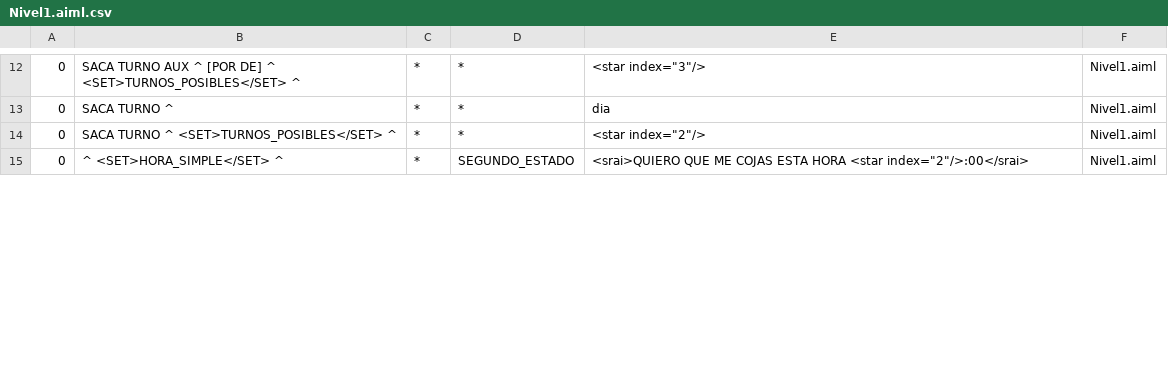
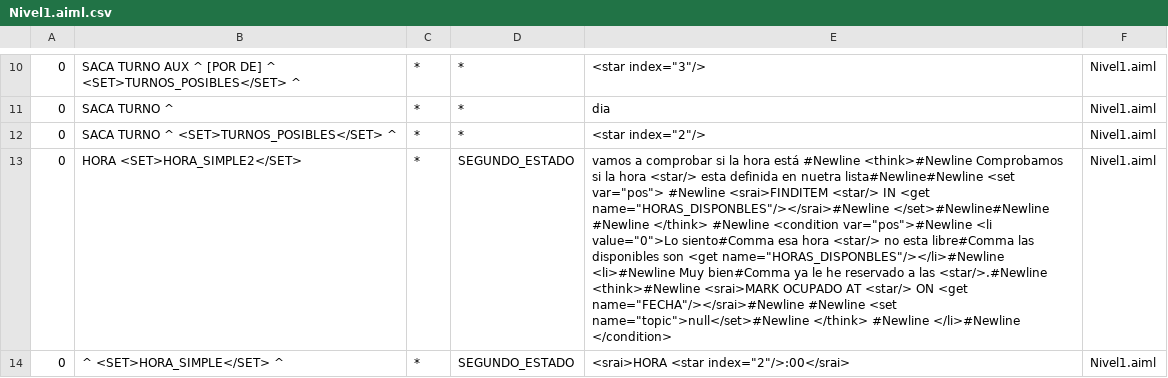
Before and after one commit to BlancaCC/Bot-Conversacional-IA, a CSV file: p1/programAB/bots/mybot/aimlif/Nivel1.aiml.csv, drawn as a sheet; only a part is shown, gaps mark what is left out; addresses are those after the commit; the diff covers the shown part only; the diff names each change by its address in the sheet, - before the commit and + after, or states it on an @@ line.

Commit message:
[nivel 2] más test realizados y pasados y elimino  comentarios inecesarios

```diff
--- a/p1/programAB/bots/mybot/aimlif/Nivel1.aiml.csv
+++ b/p1/programAB/bots/mybot/aimlif/Nivel1.aiml.csv
+row 13: 0 | HORA <SET>HORA_SIMPLE2</SET> | * | SEGUNDO_ESTADO | vamos a comprobar si la hora está #Newline <think>#Newline Comprobamos si la hora <star/> esta definida en nuetra lista#Newline#Newline <set var="pos"> #Newline <srai>FINDITEM <star/> IN <get name="HORAS_DISPONBLES"/></srai>#Newline </set>#Newline#Newline #Newline </think> #Newline <condition var="pos">#Newline <li value="0">Lo siento#Comma esa hora <star/> no esta libre#Comma las disponibles son <get name="HORAS_DISPONBLES"/></li>#Newline <li>#Newline Muy bien#Comma ya le he reservado a las <star/>.#Newline <think>#Newline <srai>MARK OCUPADO AT <star/> ON <get name="FECHA"/></srai>#Newline #Newline <set name="topic">null</set>#Newline </think> #Newline </li>#Newline </condition> | Nivel1.aiml
-E14: <srai>QUIERO QUE ME COJAS ESTA HORA <star index="2"/>:00</srai>
+E14: <srai>HORA <star index="2"/>:00</srai>
```
Also changed, not shown: 2 removed rows and 3 edited cells elsewhere in this file, 3 other files.
